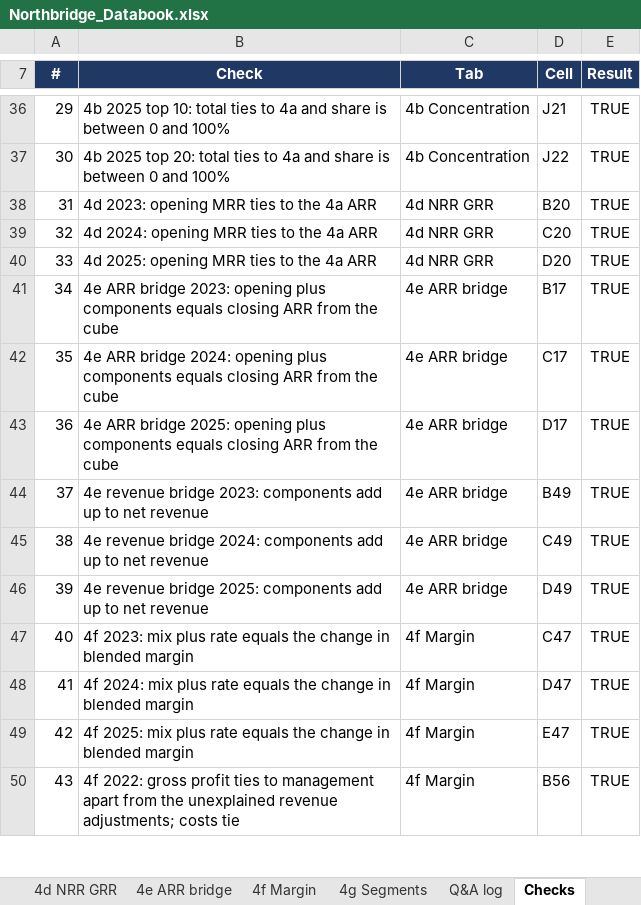
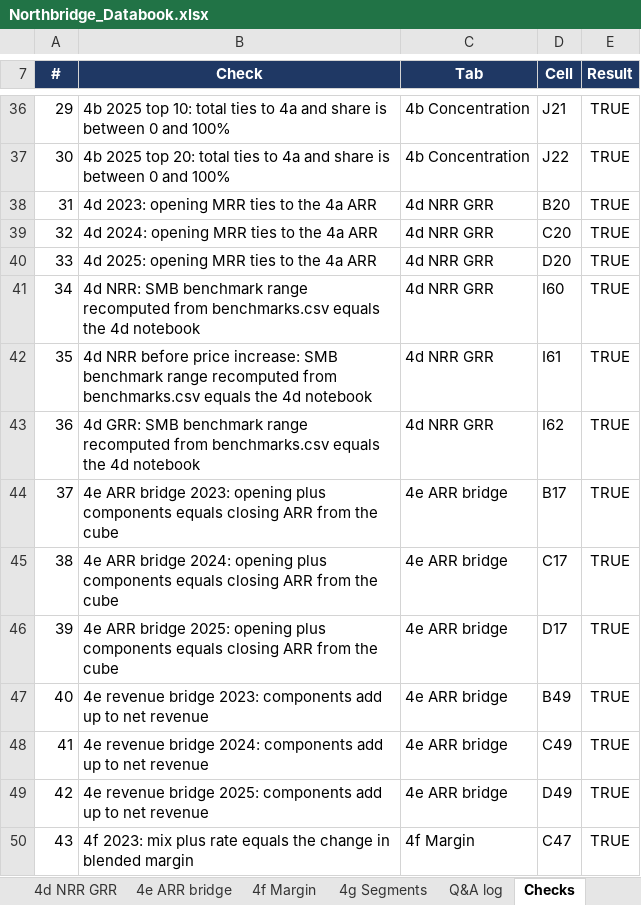
Before and after one commit to xbhxnxv/northbridge-buyside-diligence, an Excel workbook: databook/Northbridge_Databook.xlsx, sheet Checks, drawn as a sheet; only a part is shown, gaps mark what is left out; the shorter side is filled out with more unchanged rows; values as stored, in another font and other column widths than the file's, no borders; addresses are those after the commit; the diff names each change by its address in the sheet, - before the commit and + after, or states it on an @@ line.

```diff
--- a/databook/Northbridge_Databook.xlsx (sheet Checks)
+++ b/databook/Northbridge_Databook.xlsx (sheet Checks)
+row 41: 34 | 4d NRR: SMB benchmark range recomputed from benchmarks.csv equals the 4d notebook | 4d NRR GRR | I60 | TRUE
+row 42: 35 | 4d NRR before price increase: SMB benchmark range recomputed from benchmarks.csv equals the 4d notebook | 4d NRR GRR | I61 | TRUE
+row 43: 36 | 4d GRR: SMB benchmark range recomputed from benchmarks.csv equals the 4d notebook | 4d NRR GRR | I62 | TRUE
@@ column A (#) renumbered from row 44 down @@
```
Also changed, not shown: sheet 4d NRR GRR, sheet Contents, sheet Basis, formulas that keep their value, 27 other files.
